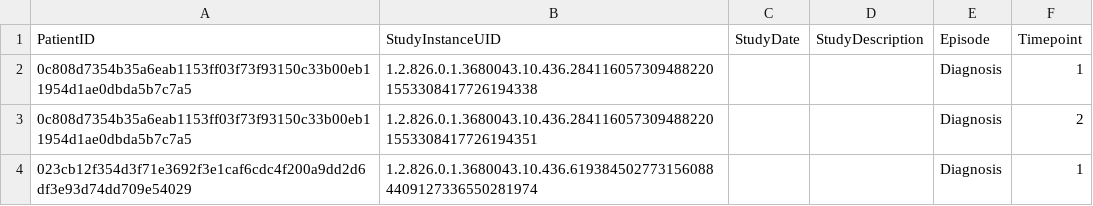
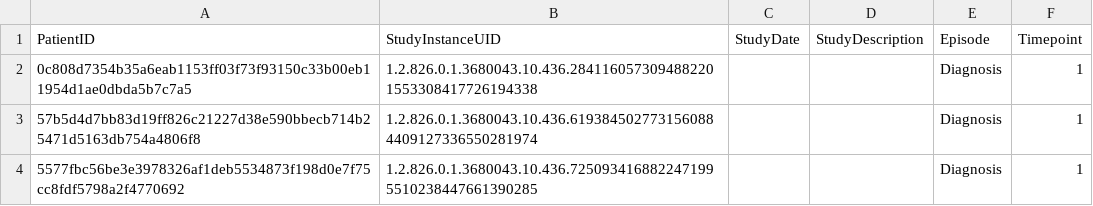
Before and after one commit to EUCAIM/etl-toolset, a CSV file: sample_data/de3702e869557fc5981859b7811e3eab_SAMPLE_KI_imaging_timepoints.csv, drawn as a sheet.

```diff
--- a/sample_data/de3702e869557fc5981859b7811e3eab_SAMPLE_KI_imaging_timepoints.csv
+++ b/sample_data/de3702e869557fc5981859b7811e3eab_SAMPLE_KI_imaging_timepoints.csv
@@ -2,3 +2,3 @@ PatientID,StudyInstanceUID,StudyDate,StudyDescription,Episode,Timepoint
 0c808d7354b35a6eab1153ff03f73f93150c33b00eb11954d1ae0dbda5b7c7a5,1.2.826.0.1.3680043.10.436.2841160573094882201553308417726194338,,,Diagnosis,1
-0c808d7354b35a6eab1153ff03f73f93150c33b00eb11954d1ae0dbda5b7c7a5,1.2.826.0.1.3680043.10.436.2841160573094882201553308417726194351,,,Diagnosis,2
-023cb12f354d3f71e3692f3e1caf6cdc4f200a9dd2d6df3e93d74dd709e54029,1.2.826.0.1.3680043.10.436.6193845027731560884409127336550281974,,,Diagnosis,1
+57b5d4d7bb83d19ff826c21227d38e590bbecb714b25471d5163db754a4806f8,1.2.826.0.1.3680043.10.436.6193845027731560884409127336550281974,,,Diagnosis,1
+5577fbc56be3e3978326af1deb5534873f198d0e7f75cc8fdf5798a2f4770692,1.2.826.0.1.3680043.10.436.7250934168822471995510238447661390285,,,Diagnosis,1
```
Also changed, not shown: sample_data/de3702e869557fc5981859b7811e3eab_SAMPLE_KI_DICOM_metadata.csv, 2 other files.
